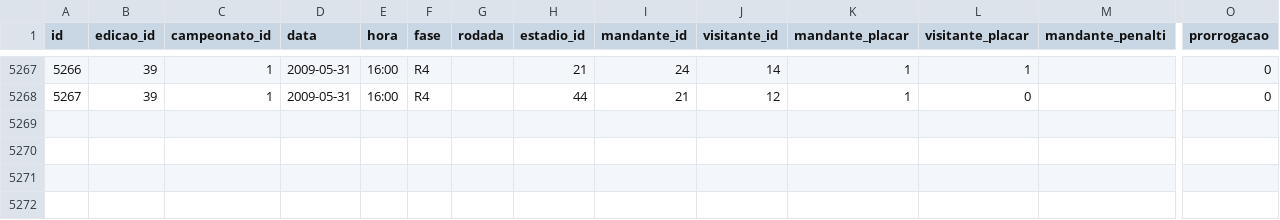
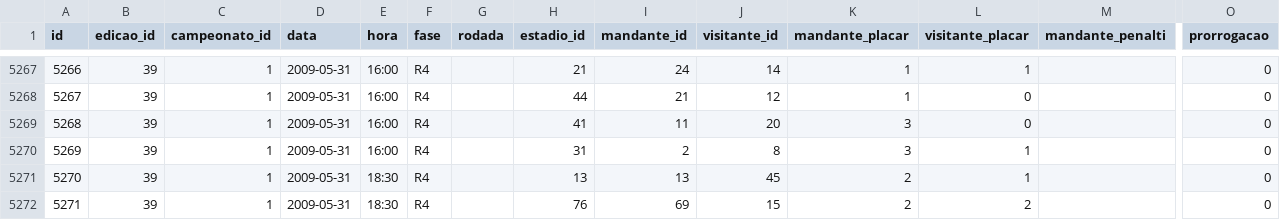
Before and after one commit to shinzatokazuya/kamusari, a CSV file: novo_bd1971_robusto/output_csvs/partidas.csv, drawn as a sheet; only a part is shown, gaps mark what is left out; rows hold the shown columns only; the diff names each change by its address in the sheet, - before the commit and + after, or states it on an @@ line.

```diff
--- a/novo_bd1971_robusto/output_csvs/partidas.csv
+++ b/novo_bd1971_robusto/output_csvs/partidas.csv
+row 5269: 5268 | 39 | 1 | 2009-05-31 | 16:00 | R4 |  | 41 | 11 | 20 | 3 | 0 |  | 0
+row 5270: 5269 | 39 | 1 | 2009-05-31 | 16:00 | R4 |  | 31 | 2 | 8 | 3 | 1 |  | 0
+row 5271: 5270 | 39 | 1 | 2009-05-31 | 18:30 | R4 |  | 13 | 13 | 45 | 2 | 1 |  | 0
+row 5272: 5271 | 39 | 1 | 2009-05-31 | 18:30 | R4 |  | 76 | 69 | 15 | 2 | 2 |  | 0
```
Also changed, not shown: novo_bd1971_robusto/output_csvs/arbitros_em_partida.csv, novo_bd1971_robusto/output_csvs/jogadores.csv, 4 other files.
